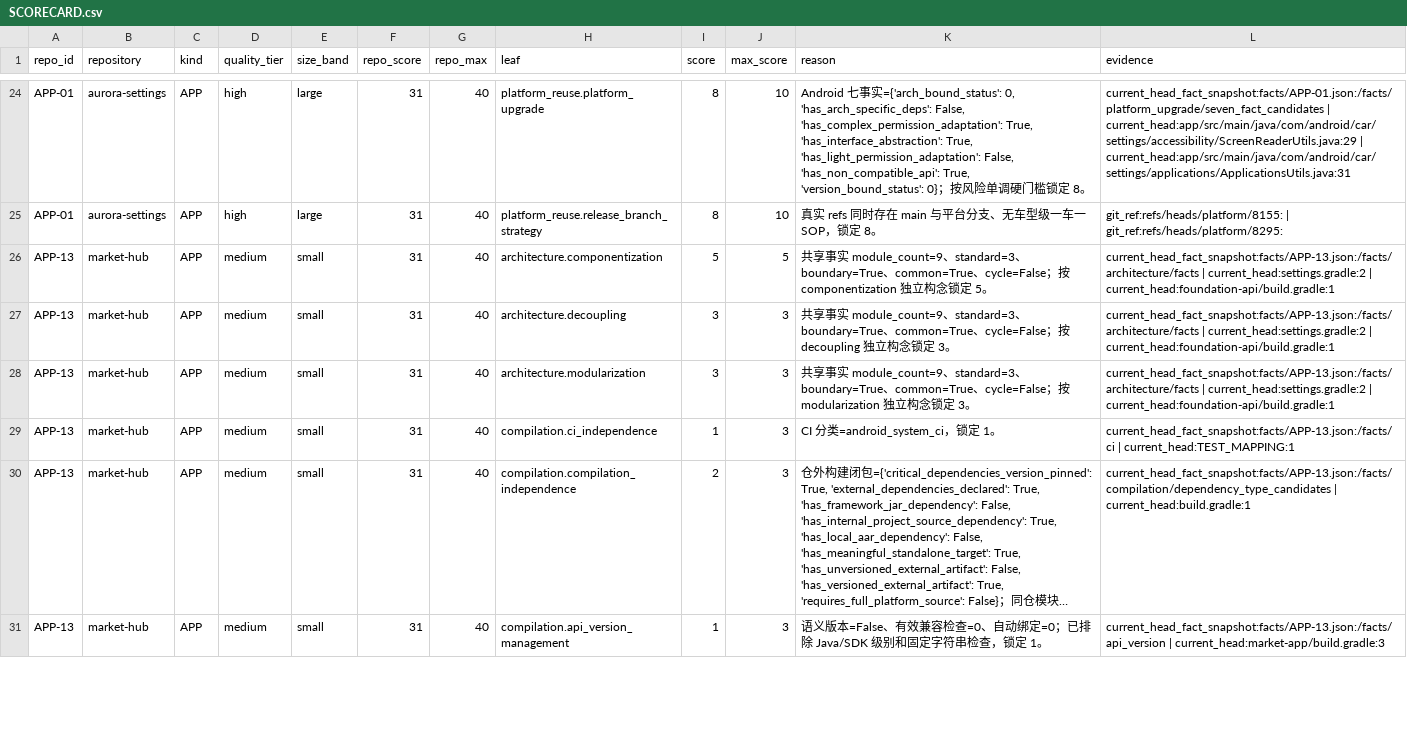
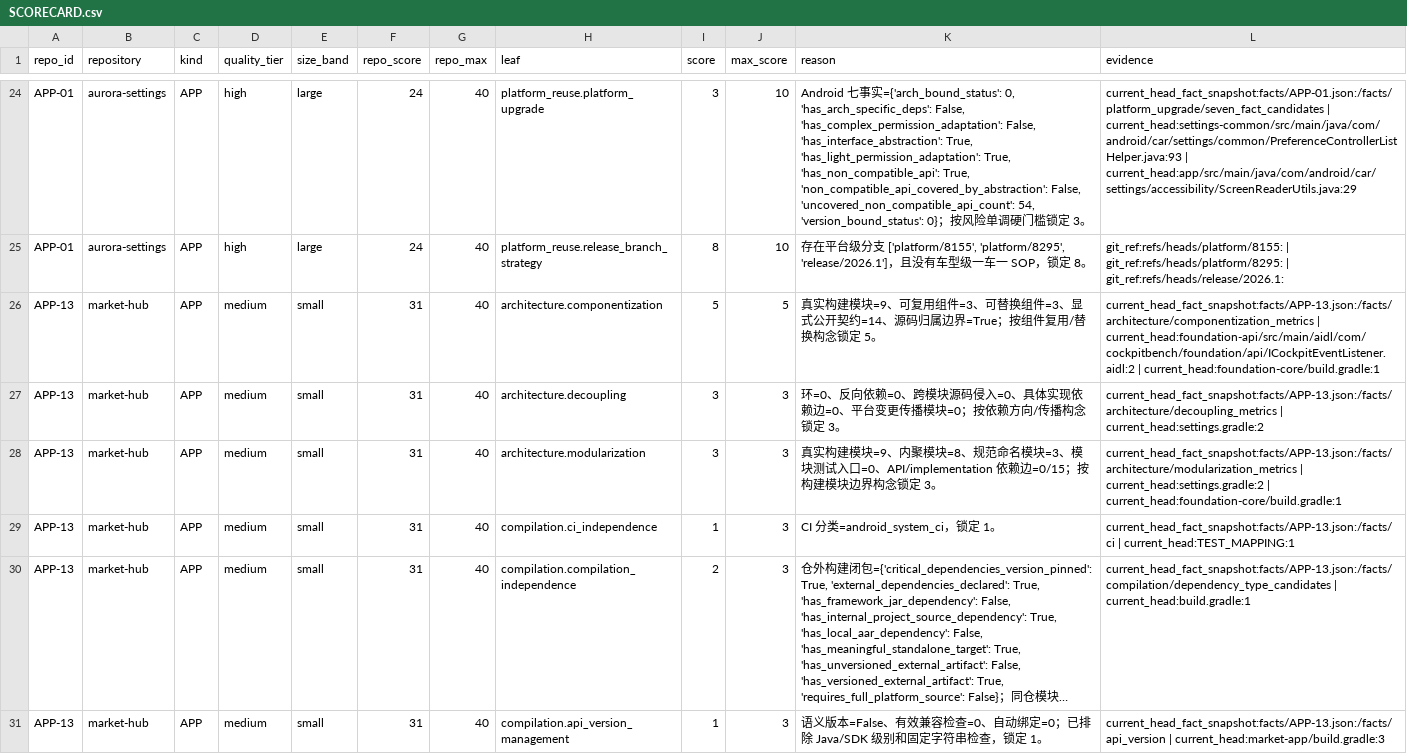
Before and after one commit to cockpit-bench/cockpit-benchmark, a CSV file: SCORECARD.csv, drawn as a sheet; only a part is shown, gaps mark what is left out; long unchanged cells end in …; the diff covers the shown part only; the diff names each change by its address in the sheet, - before the commit and + after, or states it on an @@ line.

Commit message:
release: correct Validation-18 gold evidence

```diff
--- a/SCORECARD.csv
+++ b/SCORECARD.csv
-F24:F25 (repo_score): 31
+F24:F25 (repo_score): 24
-I24 (score): 8
+I24 (score): 3
-K24 (reason): …False, 'has_complex_permission_adaptation': True, 'has_interface_abstraction': True, 'has_light_permission_adaptation': False, 'has_non_compatible_api': True, 'version_bound_status': 0}；按风险单调硬门槛锁定 8。
+K24 (reason): …False, 'has_complex_permission_adaptation': False, 'has_interface_abstraction': True, 'has_light_permission_adaptation': True, 'has_non_compatible_api': True, 'non_compatible_api_covered_by_abstraction': False, 'uncovered_non_compatible_api_count': 54, 'version_bound_status': 0}；按风险单调硬门槛锁定 3。
-L24 (evidence): current_head_fact_snapshot:facts/APP-01.json:/facts/platform_upgrade/seven_fact_candidates | current_head:app/src/main/java/com/android/car/settings/accessibility/ScreenReaderUtils.java:29 | current_head:app/src/main/java/com/android/car/settings/applications/ApplicationsUtils.java:31
+L24 (evidence): current_head_fact_snapshot:facts/APP-01.json:/facts/platform_upgrade/seven_fact_candidates | current_head:settings-common/src/main/java/com/android/car/settings/common/PreferenceControllerListHelper.java:93 | current_head:app/src/main/java/com/android/car/settings/accessibility/ScreenReaderUtils.java:29
-K25 (reason): 真实 refs 同时存在 main 与平台分支、无车型级一…
+K25 (reason): 存在平台级分支 ['platform/8155', 'platform/8295', 'release/2026.1']，且没有车型级一…
-L25 (evidence): …| git_ref:refs/heads/platform/8295:
+L25 (evidence): …| git_ref:refs/heads/platform/8295: | git_ref:refs/heads/release/2026.1:
-K26 (reason): 共享事实 module_count=9、standard=3、boundary=True、common=True、cycle=False；按 componentization 独立构念…
+K26 (reason): 真实构建模块=9、可复用组件=3、可替换组件=3、显式公开契约=14、源码归属边界=True；按组件复用/替换构念…
-L26 (evidence): current_head_fact_snapshot:facts/APP-13.json:/facts/architecture/facts | current_head:settings.gradle:2 | current_head:foundation-api/build.gradle:1
+L26 (evidence): current_head_fact_snapshot:facts/APP-13.json:/facts/architecture/componentization_metrics | current_head:foundation-api/src/main/aidl/com/cockpitbench/foundation/api/ICockpitEventListener.aidl:2 | current_head:foundation-core/build.gradle:1
-K27 (reason): 共享事实 module_count=9、standard=3、boundary=True、common=True、cycle=False；按 decoupling 独立构念…
+K27 (reason): 环=0、反向依赖=0、跨模块源码侵入=0、具体实现依赖边=0、平台变更传播模块=0；按依赖方向/传播构念…
-L27 (evidence): current_head_fact_snapshot:facts/APP-13.json:/facts/architecture/facts | current_head:settings.gradle:2 | current_head:foundation-api/build.gradle:1
+L27 (evidence): current_head_fact_snapshot:facts/APP-13.json:/facts/architecture/decoupling_metrics | current_head:settings.gradle:2
-K28 (reason): 共享事实 module_count=9、standard=3、boundary=True、common=True、cycle=False；按 modularization 独立构念…
+K28 (reason): 真实构建模块=9、内聚模块=8、规范命名模块=3、模块测试入口=0、API/implementation 依赖边=0/15；按构建模块边界构念…
-L28 (evidence): current_head_fact_snapshot:facts/APP-13.json:/facts/architecture/facts | current_head:settings.gradle:2 | current_head:foundation-api/build.gradle:1
+L28 (evidence): current_head_fact_snapshot:facts/APP-13.json:/facts/architecture/modularization_metrics | current_head:settings.gradle:2 | current_head:foundation-core/build.gradle:1
```
Also changed, not shown: 160 edited cells elsewhere in this file, 43 other files.
